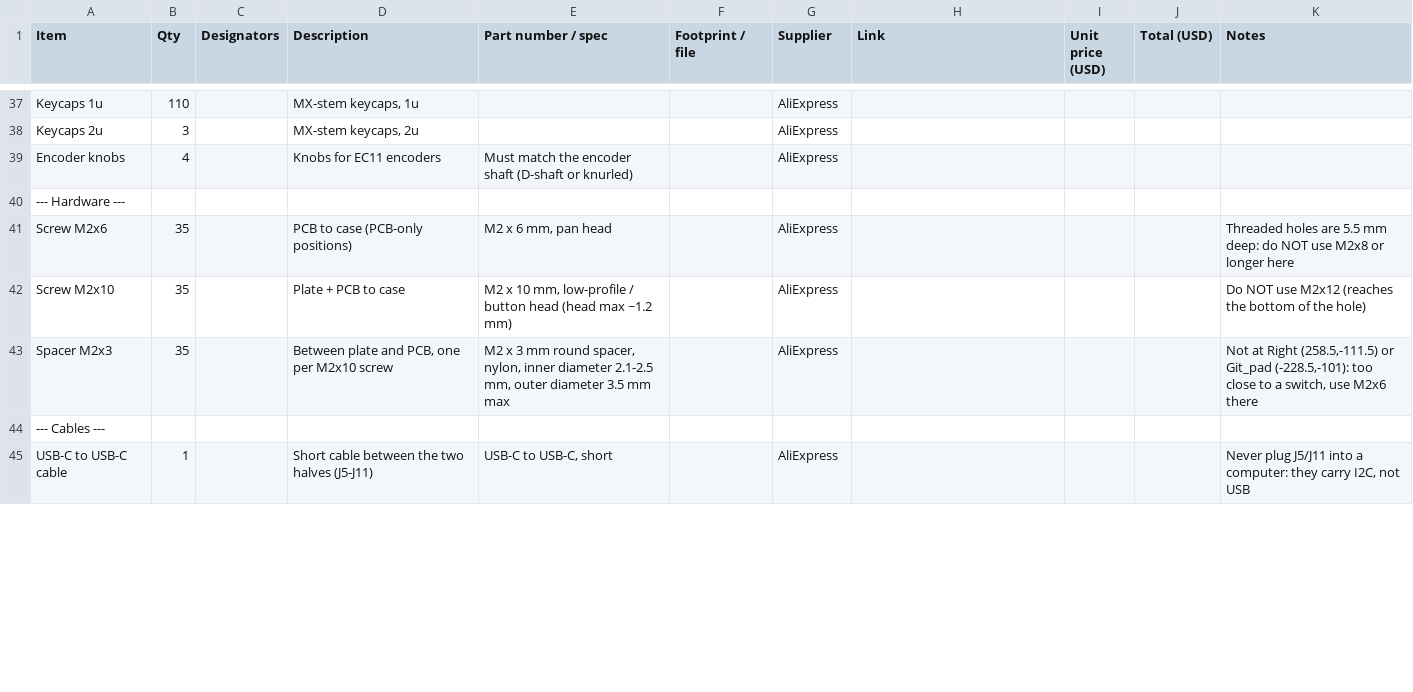
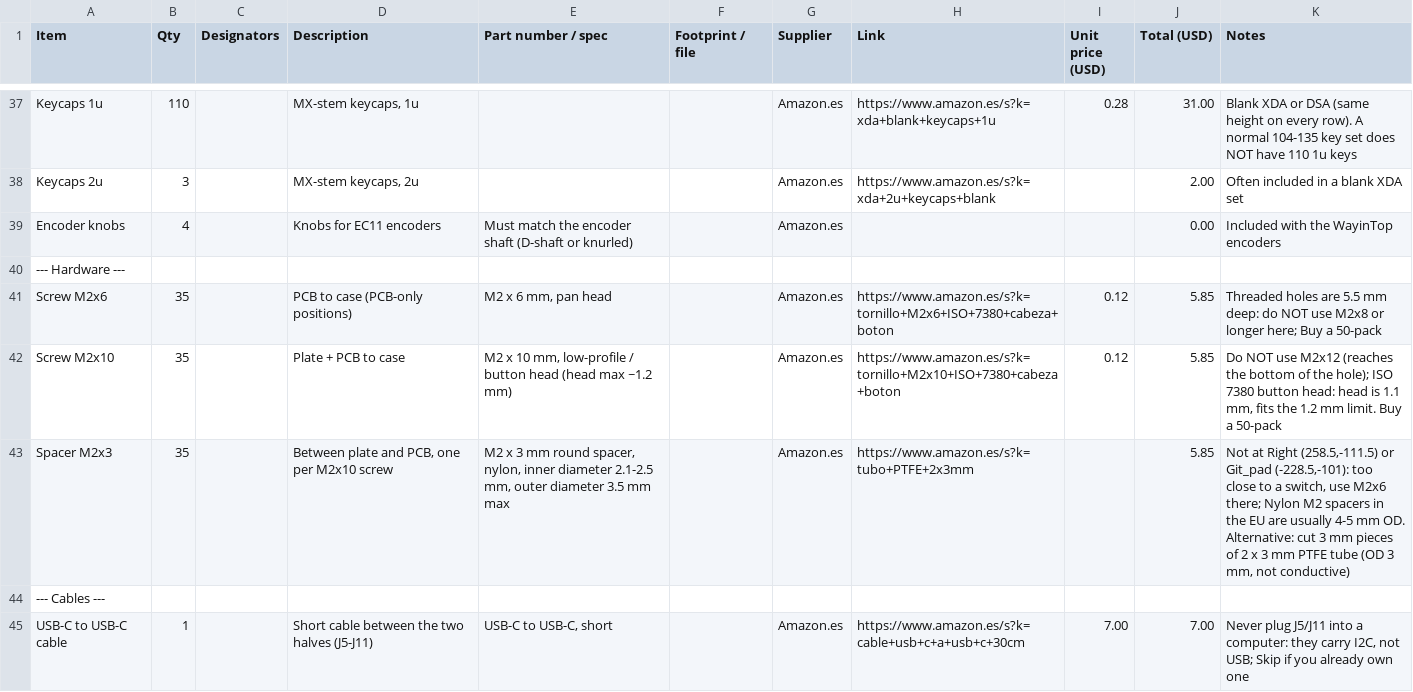
Before and after one commit to HACKERHSB1453/custom_keyboard, a CSV file: bom.csv, drawn as a sheet; only a part is shown, gaps mark what is left out; the diff covers the shown part only; the diff names each change by its address in the sheet, - before the commit and + after, or states it on an @@ line.

```diff
--- a/bom.csv
+++ b/bom.csv
-G37:G39 (Supplier): AliExpress
+G37:G39 (Supplier): Amazon.es
-H37 (Link): (empty)
+H37 (Link): https://www.amazon.es/s?k=xda+blank+keycaps+1u
-I37 (Unit price (USD)): (empty)
+I37 (Unit price (USD)): 0.28
-J37 (Total (USD)): (empty)
+J37 (Total (USD)): 31.00
-K37 (Notes): (empty)
+K37 (Notes): Blank XDA or DSA (same height on every row). A normal 104-135 key set does NOT have 110 1u keys
-H38 (Link): (empty)
+H38 (Link): https://www.amazon.es/s?k=xda+2u+keycaps+blank
-J38 (Total (USD)): (empty)
+J38 (Total (USD)): 2.00
-K38 (Notes): (empty)
+K38 (Notes): Often included in a blank XDA set
-J39 (Total (USD)): (empty)
+J39 (Total (USD)): 0.00
-K39 (Notes): (empty)
+K39 (Notes): Included with the WayinTop encoders
-G41:G43 (Supplier): AliExpress
+G41:G43 (Supplier): Amazon.es
-H41 (Link): (empty)
+H41 (Link): https://www.amazon.es/s?k=tornillo+M2x6+ISO+7380+cabeza+boton
-I41:I42 (Unit price (USD)): (empty)
+I41:I42 (Unit price (USD)): 0.12
-J41:J43 (Total (USD)): (empty)
+J41:J43 (Total (USD)): 5.85
-K41 (Notes): …or longer here
+K41 (Notes): …or longer here; Buy a 50-pack
-H42 (Link): (empty)
+H42 (Link): https://www.amazon.es/s?k=tornillo+M2x10+ISO+7380+cabeza+boton
-K42 (Notes): …of the hole)
+K42 (Notes): …of the hole); ISO 7380 button head: head is 1.1 mm, fits the 1.2 mm limit. Buy a 50-pack
-H43 (Link): (empty)
+H43 (Link): https://www.amazon.es/s?k=tubo+PTFE+2x3mm
-K43 (Notes): …use M2x6 there
+K43 (Notes): …use M2x6 there; Nylon M2 spacers in the EU are usually 4-5 mm OD. Alternative: cut 3 mm pieces of 2 x 3 mm PTFE tube (OD 3 mm, not conductive)
-G45 (Supplier): AliExpress
+G45 (Supplier): Amazon.es
-H45 (Link): (empty)
+H45 (Link): https://www.amazon.es/s?k=cable+usb+c+a+usb+c+30cm
-I45 (Unit price (USD)): (empty)
+I45 (Unit price (USD)): 7.00
-J45 (Total (USD)): (empty)
+J45 (Total (USD)): 7.00
-K45 (Notes): …I2C, not USB
+K45 (Notes): …I2C, not USB; Skip if you already own one
```
Also changed, not shown: 79 edited cells elsewhere in this file, 1 other file.
